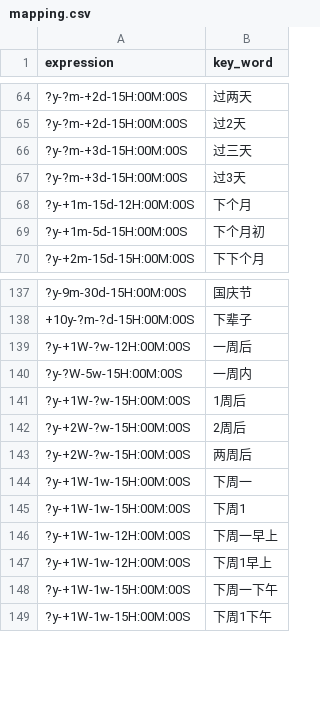
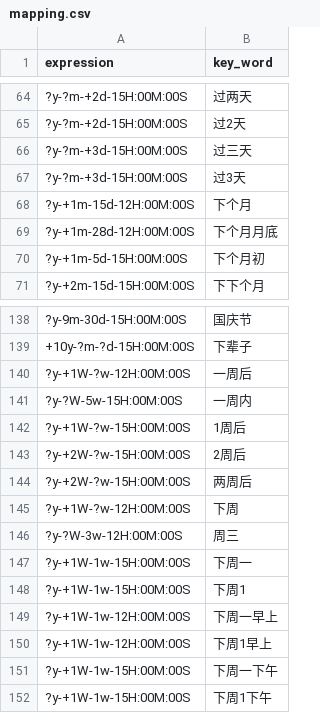
Before and after one commit to TSLNIHAOGIT/Chatbot1.0_ss, a CSV file: MLModel/code/TimePattern/mapping.csv, drawn as a sheet; only a part is shown, gaps mark what is left out; the diff names each change by its address in the sheet, - before the commit and + after, or states it on an @@ line.

```diff
--- a/MLModel/code/TimePattern/mapping.csv
+++ b/MLModel/code/TimePattern/mapping.csv
+row 69: ?y-+1m-28d-12H:00M:00S | 下个月月底
+row 145: ?y-+1W-?w-12H:00M:00S | 下周
+row 146: ?y-?W-3w-12H:00M:00S | 周三
```
Also changed, not shown: MLModel/data/others/cleaned_mock_up_data.csv, 33 other files.
